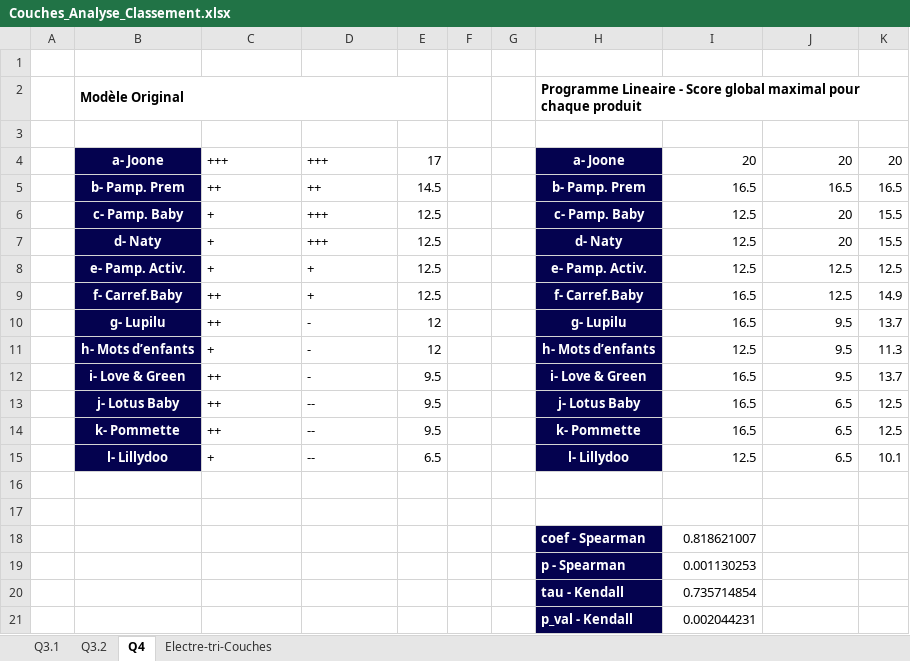
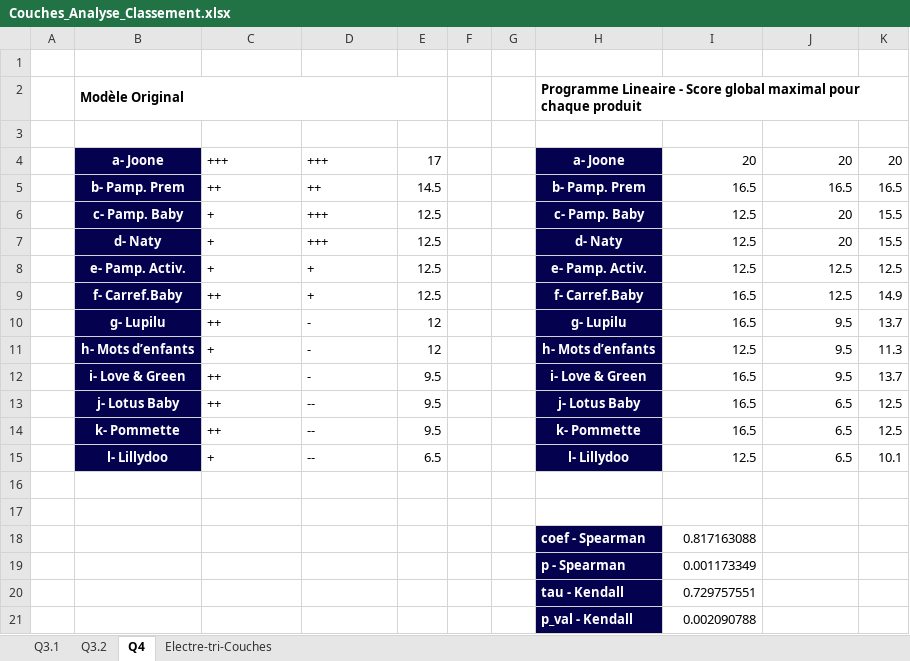
Before and after one commit to js-dev88/LangageScript, an Excel workbook: src/results/Couches_Analyse_Classement.xlsx, sheet Q4, drawn as a sheet; values as stored, in another font and other column widths than the file's, no borders; the diff names each change by its address in the sheet, - before the commit and + after, or states it on an @@ line.

```diff
--- a/src/results/Couches_Analyse_Classement.xlsx (sheet Q4)
+++ b/src/results/Couches_Analyse_Classement.xlsx (sheet Q4)
-I18: 0.818621007
+I18: 0.817163088
-I19: 0.001130253
+I19: 0.001173349
-I20: 0.735714854
+I20: 0.729757551
-I21: 0.002044231
+I21: 0.002090788
```
Also changed, not shown: src/results/Logiciels_Analyse_Classement.xlsx, 8 other files.
